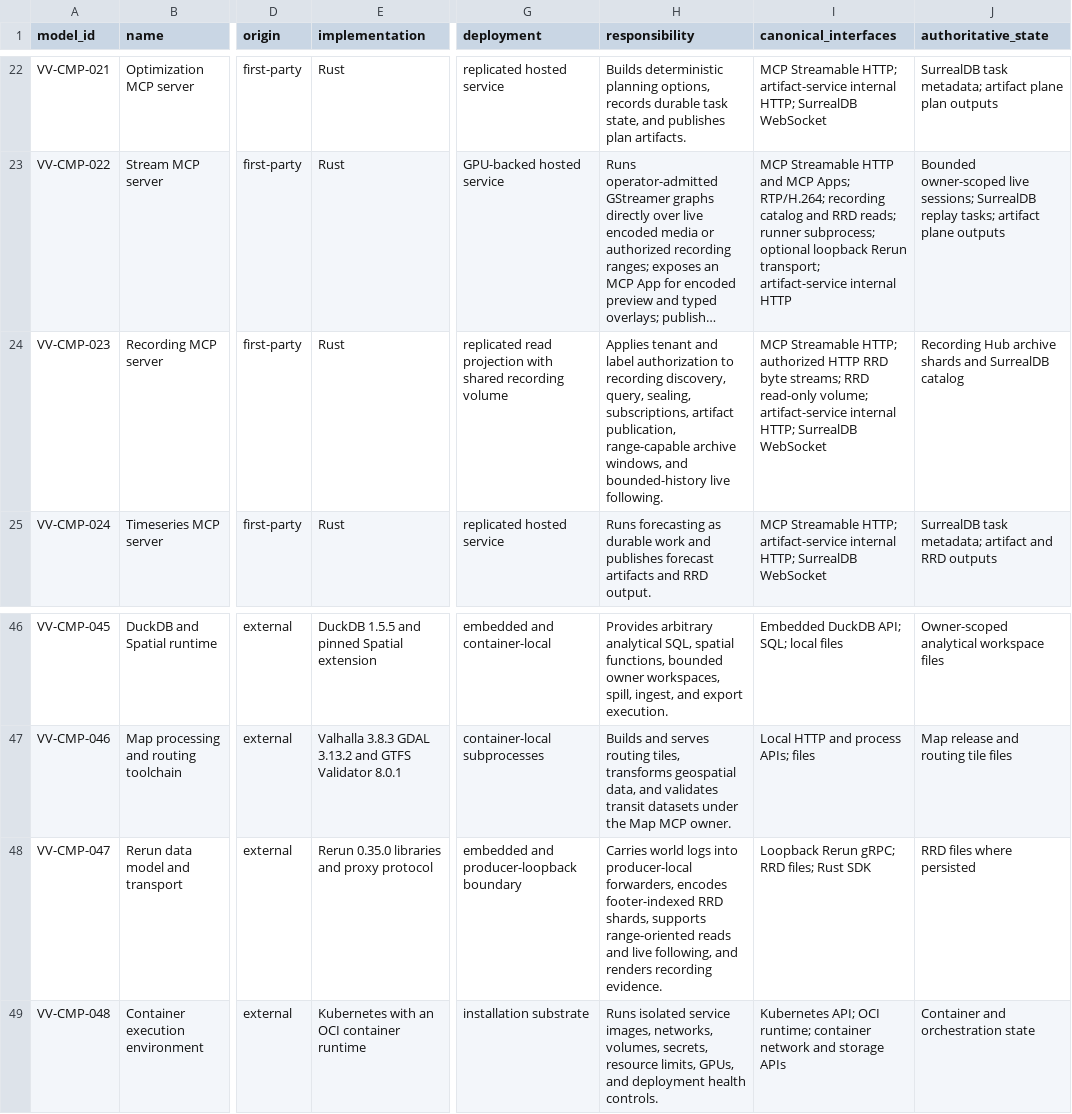
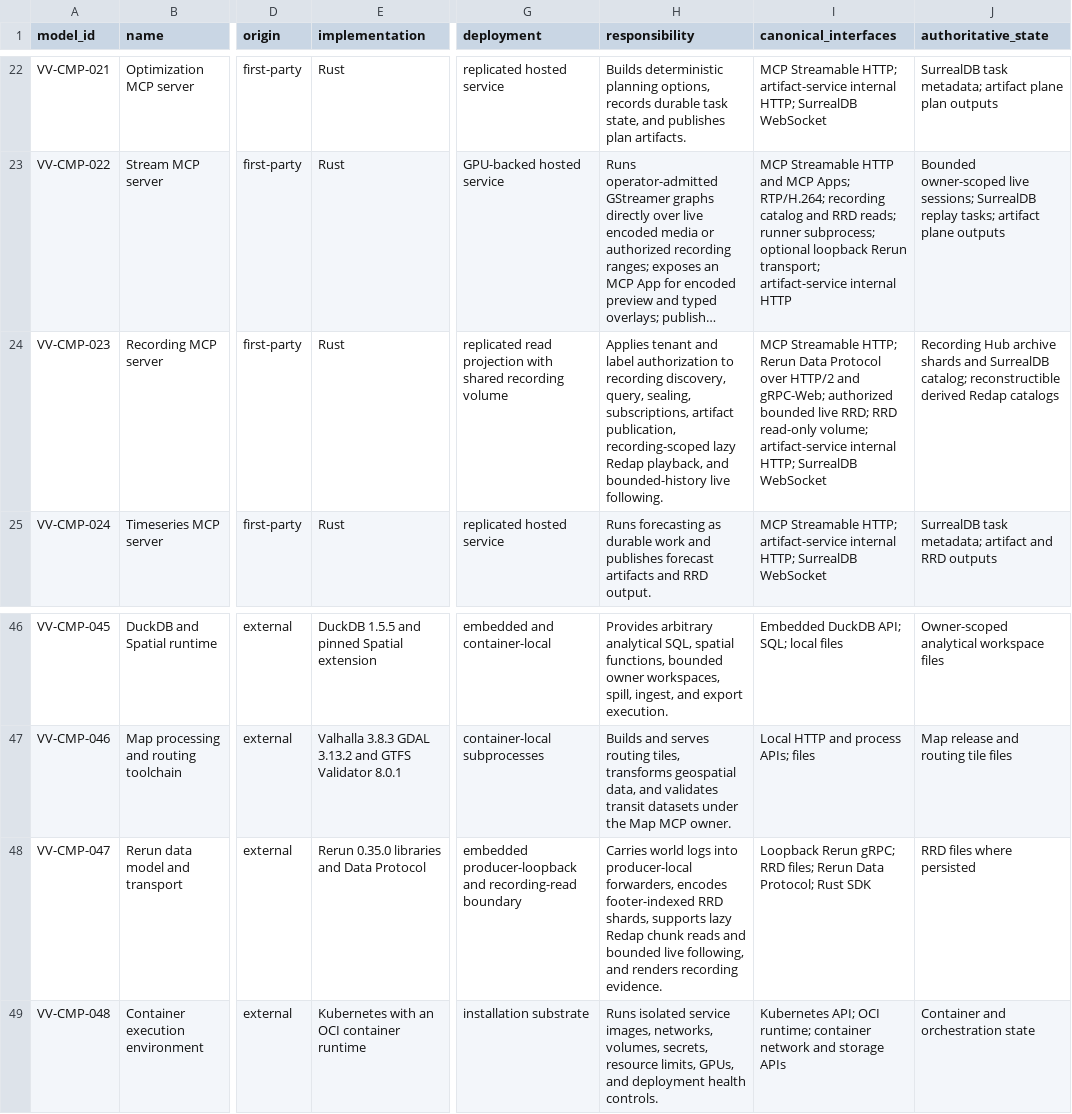
Before and after one commit to BiomaAI/veoveo, a CSV file: docs/architecture/catalogs/software-components.csv, drawn as a sheet; only a part is shown, gaps mark what is left out; long unchanged cells end in …; the diff names each change by its address in the sheet, - before the commit and + after, or states it on an @@ line.

```diff
--- a/docs/architecture/catalogs/software-components.csv
+++ b/docs/architecture/catalogs/software-components.csv
-H24 (responsibility): …artifact publication, range-capable archive windows, and bounded-history…
+H24 (responsibility): …artifact publication, recording-scoped lazy Redap playback, and bounded-history…
-I24 (canonical_interfaces): …Streamable HTTP; authorized HTTP RRD byte streams; RRD read-only…
+I24 (canonical_interfaces): …Streamable HTTP; Rerun Data Protocol over HTTP/2 and gRPC-Web; authorized bounded live RRD; RRD read-only…
-J24 (authoritative_state): …and SurrealDB catalog
+J24 (authoritative_state): …and SurrealDB catalog; reconstructible derived Redap catalogs
-E48 (implementation): Rerun 0.35.0 libraries and proxy protocol
+E48 (implementation): Rerun 0.35.0 libraries and Data Protocol
-G48 (deployment): embedded and producer-loopback boundary
+G48 (deployment): embedded producer-loopback and recording-read boundary
-H48 (responsibility): …shards, supports range-oriented reads and live following,…
+H48 (responsibility): …shards, supports lazy Redap chunk reads and bounded live following,…
-I48 (canonical_interfaces): …RRD files; Rust SDK
+I48 (canonical_interfaces): …RRD files; Rerun Data Protocol; Rust SDK
```
Also changed, not shown: docs/architecture/catalogs/interfaces-and-protocols.csv, 9 other files.
